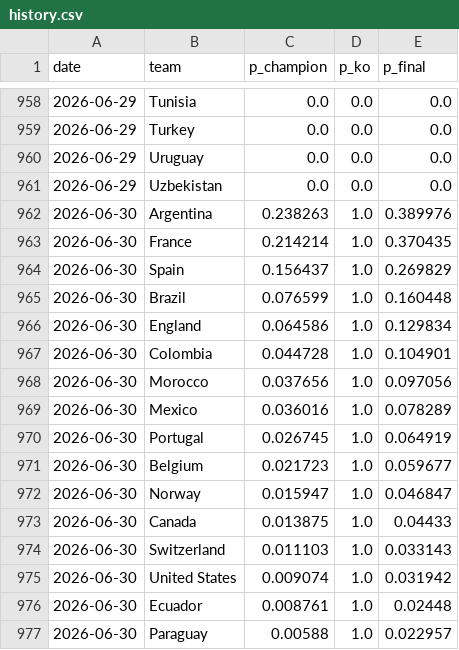
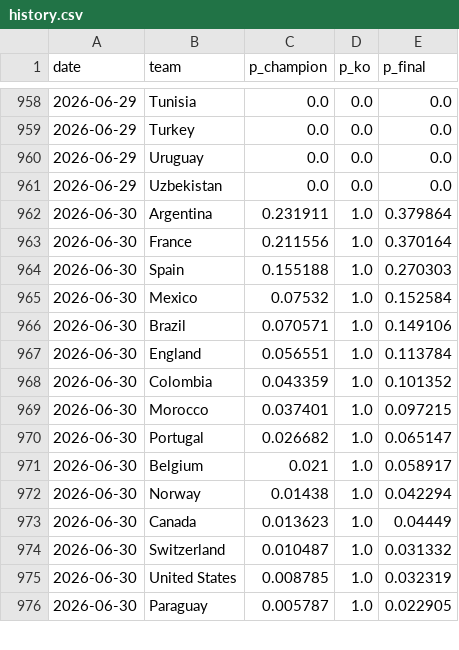
Before and after one commit to manuelcralves/WORLD-CUP-2026, a CSV file: outputs/history.csv, drawn as a sheet; only a part is shown, gaps mark what is left out; the diff covers the shown part only.

```diff
--- a/outputs/history.csv
+++ b/outputs/history.csv
@@ -961,17 +961,16 @@ date,team,p_champion,p_ko,p_final
 2026-06-29,Uzbekistan,0.0,0.0,0.0
-2026-06-30,Argentina,0.238263,1.0,0.389976
-2026-06-30,France,0.214214,1.0,0.370435
-2026-06-30,Spain,0.156437,1.0,0.269829
-2026-06-30,Brazil,0.076599,1.0,0.160448
-2026-06-30,England,0.064586,1.0,0.129834
-2026-06-30,Colombia,0.044728,1.0,0.104901
-2026-06-30,Morocco,0.037656,1.0,0.097056
-2026-06-30,Mexico,0.036016,1.0,0.078289
-2026-06-30,Portugal,0.026745,1.0,0.064919
-2026-06-30,Belgium,0.021723,1.0,0.059677
-2026-06-30,Norway,0.015947,1.0,0.046847
-2026-06-30,Canada,0.013875,1.0,0.04433
-2026-06-30,Switzerland,0.011103,1.0,0.033143
-2026-06-30,United States,0.009074,1.0,0.031942
-2026-06-30,Ecuador,0.008761,1.0,0.02448
-2026-06-30,Paraguay,0.00588,1.0,0.022957
+2026-06-30,Argentina,0.231911,1.0,0.379864
+2026-06-30,France,0.211556,1.0,0.370164
+2026-06-30,Spain,0.155188,1.0,0.270303
+2026-06-30,Mexico,0.07532,1.0,0.152584
+2026-06-30,Brazil,0.070571,1.0,0.149106
+2026-06-30,England,0.056551,1.0,0.113784
+2026-06-30,Colombia,0.043359,1.0,0.101352
+2026-06-30,Morocco,0.037401,1.0,0.097215
+2026-06-30,Portugal,0.026682,1.0,0.065147
+2026-06-30,Belgium,0.021,1.0,0.058917
+2026-06-30,Norway,0.01438,1.0,0.042294
+2026-06-30,Canada,0.013623,1.0,0.04449
+2026-06-30,Switzerland,0.010487,1.0,0.031332
+2026-06-30,United States,0.008785,1.0,0.032319
+2026-06-30,Paraguay,0.005787,1.0,0.022905
```
Also changed, not shown: 2 added rows, 1 removed row, 1 moved row and 18 edited cells elsewhere in this file, api_cache/wc_events.csv, api_cache/wc_lineups.csv, 6 other files.
